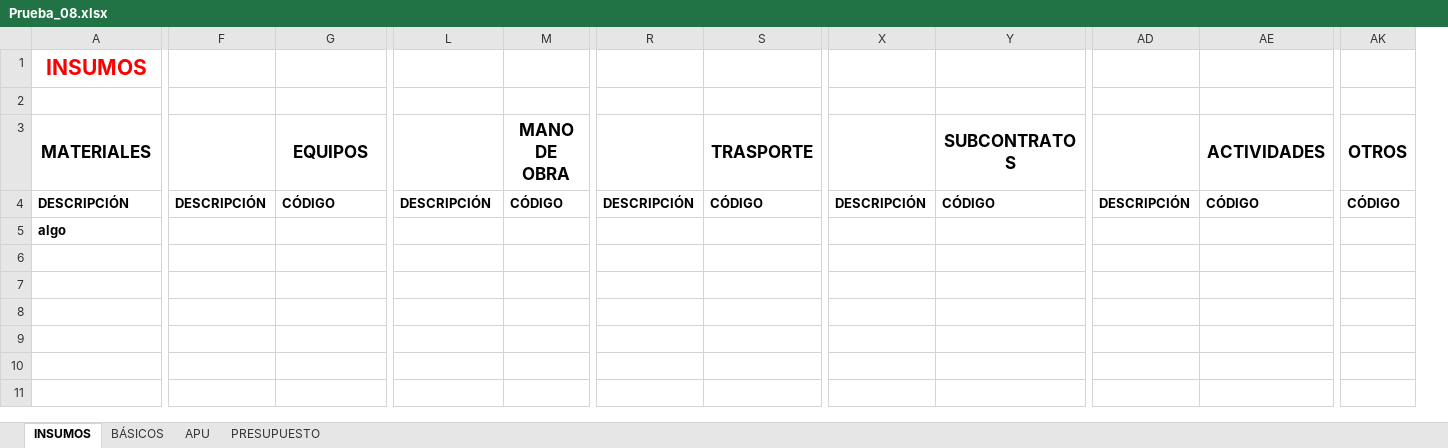
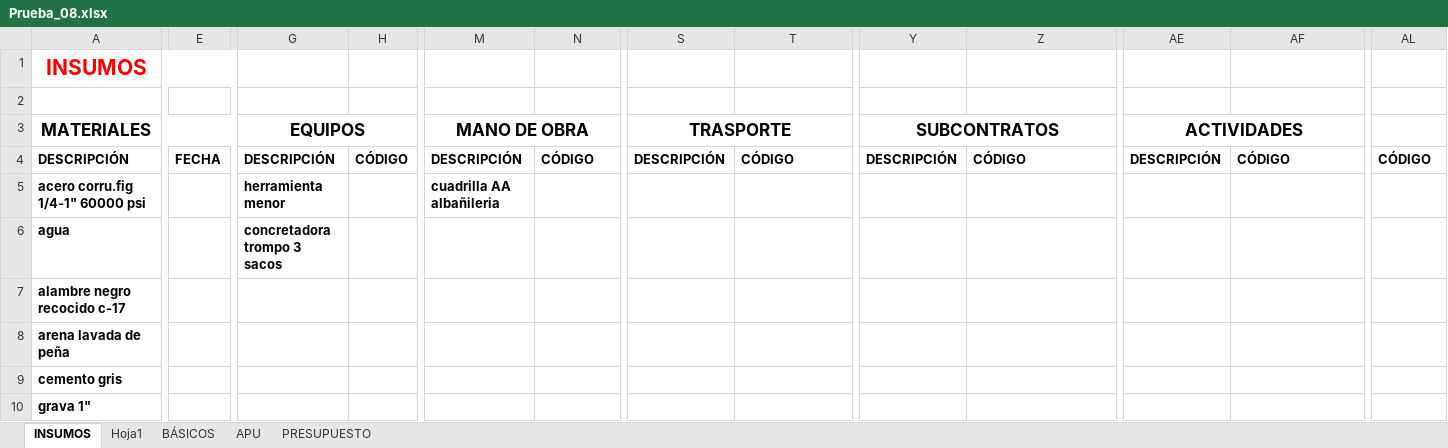
Before and after one commit to javtr/ppt-s5s, an Excel workbook: Prueba_08.xlsx, sheet INSUMOS, drawn as a sheet; only a part is shown, gaps mark what is left out; values as stored, in another font and other column widths than the file's, no borders; table styles not drawn; removed rows and columns are numbered as before the commit, all else as after; rows hold the shown columns only; the diff covers the shown part only; the diff names each change by its address in the sheet, - before the commit and + after, or states it on an @@ line.

```diff
--- a/Prueba_08.xlsx (sheet INSUMOS)
+++ b/Prueba_08.xlsx (sheet INSUMOS)
+sheet tab: Hoja1
+column E, row 4: FECHA
-column F, row 4: DESCRIPCIÓN
+column H, row 4: CÓDIGO
-A1:E1 merged
+A1:E1 merged
-A3:E3 merged
+A3:E3 merged
-G3:K3 merged
+G3:K3 merged
-M3: (empty)
+M3: MANO DE OBRA
+M3:Q3 merged
-N3: MANO DE OBRA
+N3: (empty)
-M3:Q3 merged
-S3: (empty)
+S3: TRASPORTE
+S3:W3 merged
-T3: TRASPORTE
+T3: (empty)
-S3:W3 merged
-Y3: (empty)
+Y3: SUBCONTRATOS
+Y3:AC3 merged
-Z3: SUBCONTRATOS
+Z3: (empty)
-Y3:AC3 merged
-AE3: (empty)
+AE3: ACTIVIDADES
+AE3:AI3 merged
-AF3: ACTIVIDADES
+AF3: (empty)
-AE3:AI3 merged
-AL3: OTROS
+AL3: (empty)
-AK3:AN3 merged
-G4 (EQUIPOS): CÓDIGO
+G4 (EQUIPOS): DESCRIPCIÓN
-row 5: algo
+row 5: acero corru.fig 1/4-1" 60000 psi |  | herramienta menor |  | cuadrilla AA albañileria
+row 6: agua |  | concretadora trompo 3 sacos
+row 7: alambre negro recocido c-17
+row 8: arena lavada de peña
+row 9: cemento gris
+row 10: grava 1"
```
Also changed, not shown: 1 edited cell and merged cells elsewhere in this sheet, sheet PRESUPUESTO, sheet APU, sheet BÁSICOS, formulas that keep their value, charts or pictures, Prueba_01.xlsx, Prueba_04.xlsx, 31 other files.
